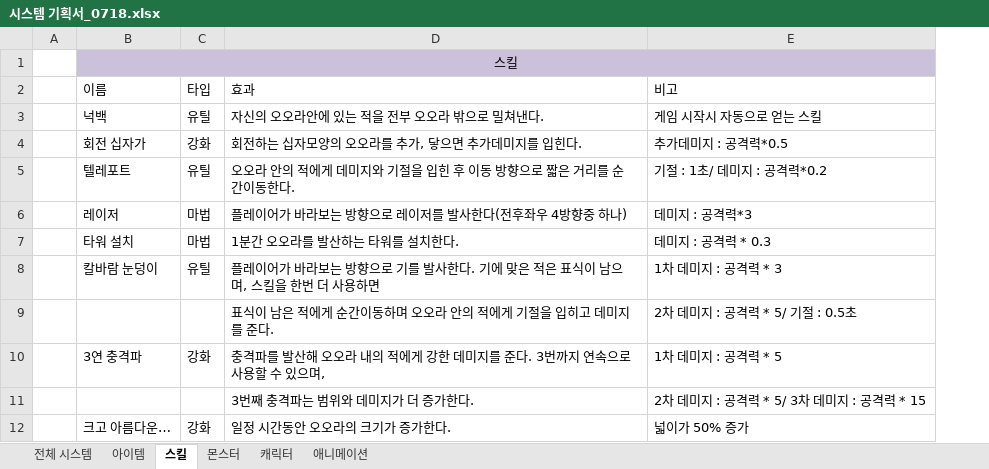
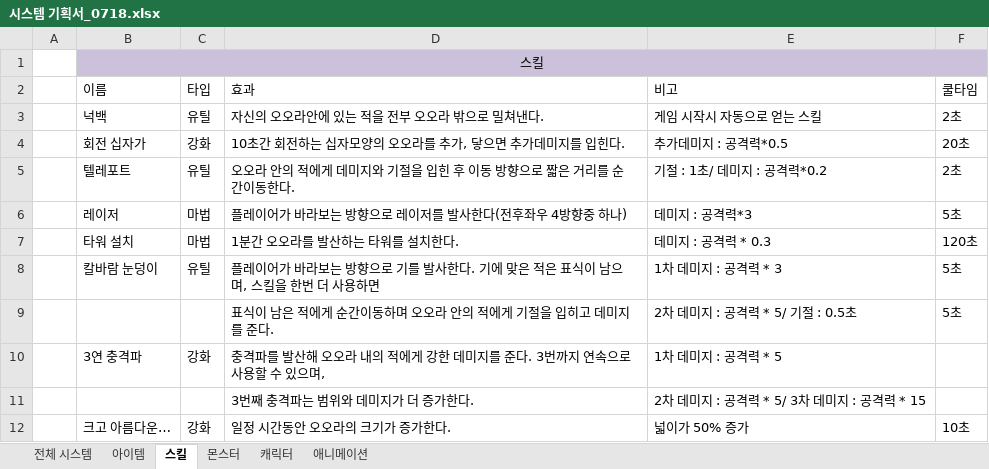
Before and after one commit to cushionbadak/Git_Unity_Aura, an Excel workbook: Others/기획서/시스템 기획서_0718.xlsx, sheet 스킬, drawn as a sheet; values as stored, in another font and other column widths than the file's, no borders; the diff names each change by its address in the sheet, - before the commit and + after, or states it on an @@ line.

```diff
--- a/Others/기획서/시스템 기획서_0718.xlsx (sheet 스킬)
+++ b/Others/기획서/시스템 기획서_0718.xlsx (sheet 스킬)
+column F (쿨타임), rows 3-12: 2초 | 20초 | 2초 | 5초 | 120초 | 5초 | 5초 |  |  | 10초
-D4 (효과): 회전하는 십자모양의 오오라를 추가, 닿으면 추가데미지를 입힌다.
+D4 (효과): 10초간 회전하는 십자모양의 오오라를 추가, 닿으면 추가데미지를 입힌다.
```
Also changed, not shown: sheet 애니메이션, sheet 몬스터, 53 other files.
